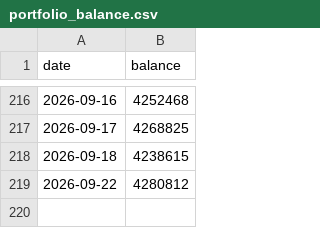
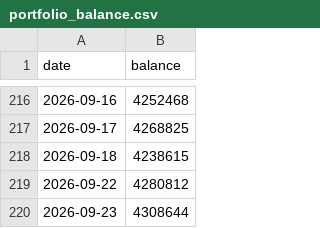
Before and after one commit to mojxrro/grants-notebook, a CSV file: data/portfolio_balance.csv, drawn as a sheet; only a part is shown, gaps mark what is left out.

```diff
--- a/data/portfolio_balance.csv
+++ b/data/portfolio_balance.csv
@@ -219 +219,2 @@ date,balance
 2026-09-22,4280812
+2026-09-23,4308644
```
Also changed, not shown: data/daily_closes.csv.
